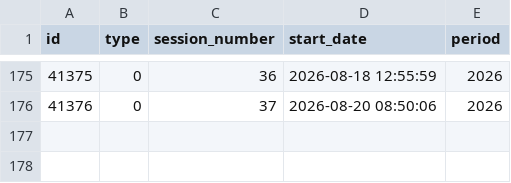
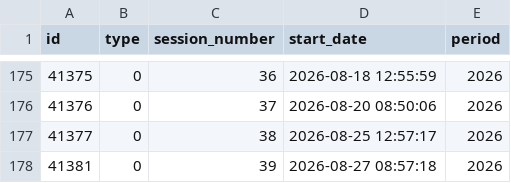
Before and after one commit to guyo14/banana-congresogt-site, a CSV file: data/sessions.csv, drawn as a sheet; only a part is shown, gaps mark what is left out.

```diff
--- a/data/sessions.csv
+++ b/data/sessions.csv
@@ -176 +176,3 @@ id,type,session_number,start_date,period
 41376,0,37,2026-08-20 08:50:06,2026
+41377,0,38,2026-08-25 12:57:17,2026
+41381,0,39,2026-08-27 08:57:18,2026
```
Also changed, not shown: data/attendance.csv, data/block_stats.csv, 6 other files.
